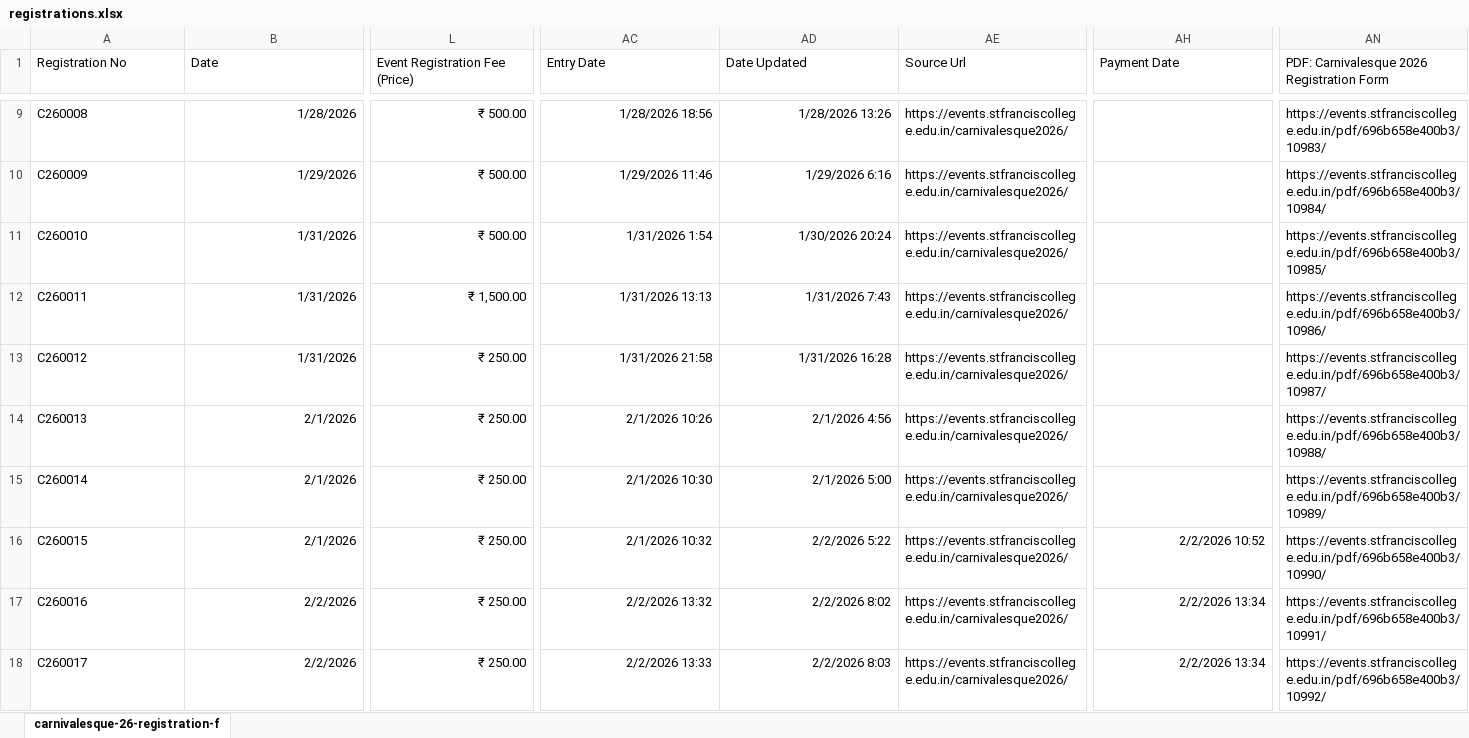
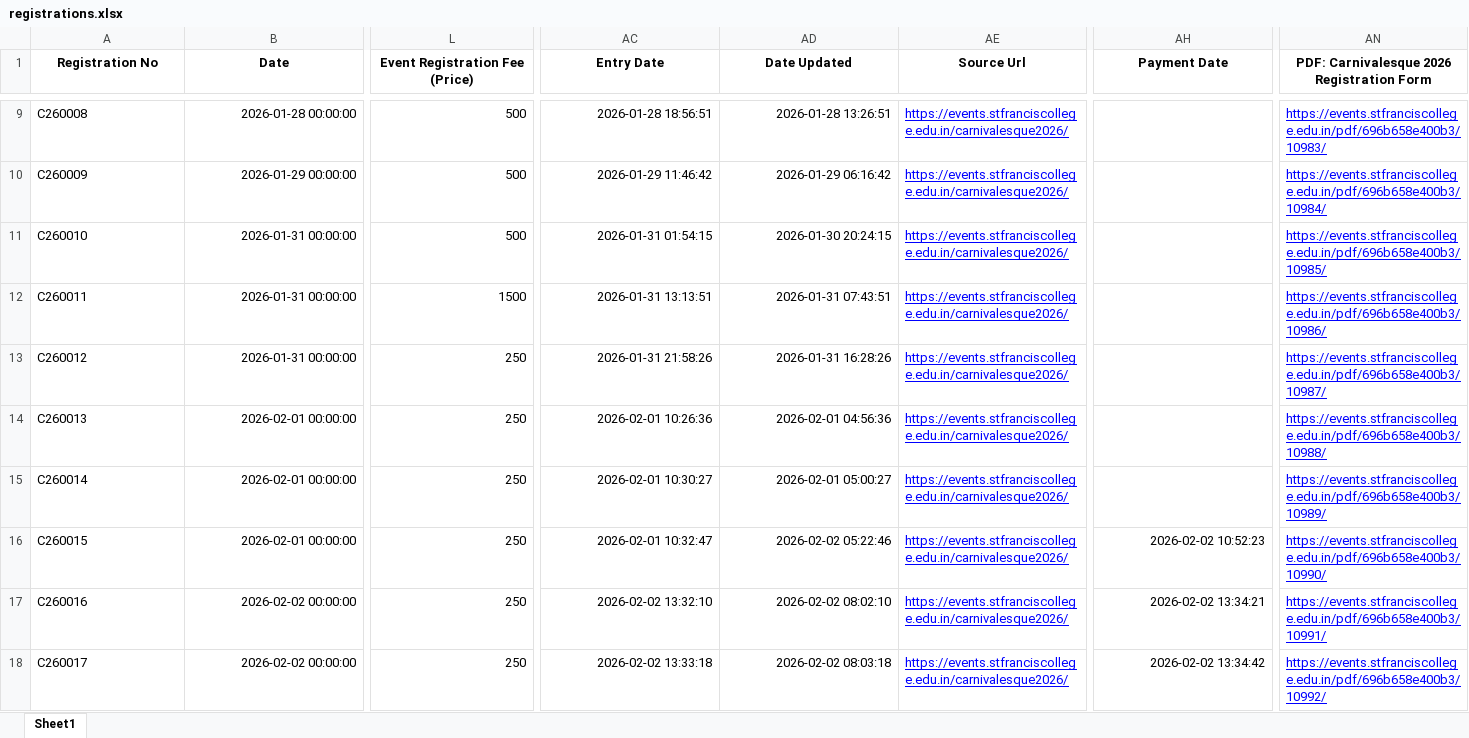
Before and after one commit to harishgowda1379/carnivalesque-portal, an Excel workbook: data/registrations.xlsx, sheet Sheet1, drawn as a sheet; only a part is shown, gaps mark what is left out; values as stored, in another font and other column widths than the file's, no borders; the diff covers the shown part only; the diff names each change by its address in the sheet, - before the commit and + after, or states it on an @@ line.

Commit message:
Fix college edit to update Excel file and display changes everywhere

```diff
--- a/data/registrations.xlsx (sheet Sheet1)
+++ b/data/registrations.xlsx (sheet Sheet1)
-sheet tab: carnivalesque-26-registration-f
+sheet tab: Sheet1
@@ A1:AN1 bold: off → on, alignment: left → center @@
-B9 (Date): 1/28/2026
+B9 (Date): 2026-01-28 00:00:00
-L9:L11 (Event Registration Fee (Price)): ₹ 500.00
+L9:L11 (Event Registration Fee (Price)): 500
-AC9 (Entry Date): 1/28/2026 18:56
+AC9 (Entry Date): 2026-01-28 18:56:51
-AD9 (Date Updated): 1/28/2026 13:26
+AD9 (Date Updated): 2026-01-28 13:26:51
@@ AE9:AE18 underline: off → on, text colour: black → #0000FF @@
@@ AN9:AN18 underline: off → on, text colour: black → #0000FF @@
-B10 (Date): 1/29/2026
+B10 (Date): 2026-01-29 00:00:00
-AC10 (Entry Date): 1/29/2026 11:46
+AC10 (Entry Date): 2026-01-29 11:46:42
-AD10 (Date Updated): 1/29/2026 6:16
+AD10 (Date Updated): 2026-01-29 06:16:42
-B11:B13 (Date): 1/31/2026
+B11:B13 (Date): 2026-01-31 00:00:00
-AC11 (Entry Date): 1/31/2026 1:54
+AC11 (Entry Date): 2026-01-31 01:54:15
-AD11 (Date Updated): 1/30/2026 20:24
+AD11 (Date Updated): 2026-01-30 20:24:15
-L12 (Event Registration Fee (Price)): ₹ 1,500.00
+L12 (Event Registration Fee (Price)): 1500
-AC12 (Entry Date): 1/31/2026 13:13
+AC12 (Entry Date): 2026-01-31 13:13:51
-AD12 (Date Updated): 1/31/2026 7:43
+AD12 (Date Updated): 2026-01-31 07:43:51
-L13:L18 (Event Registration Fee (Price)): ₹ 250.00
+L13:L18 (Event Registration Fee (Price)): 250
-AC13 (Entry Date): 1/31/2026 21:58
+AC13 (Entry Date): 2026-01-31 21:58:26
-AD13 (Date Updated): 1/31/2026 16:28
+AD13 (Date Updated): 2026-01-31 16:28:26
-B14:B16 (Date): 2/1/2026
+B14:B16 (Date): 2026-02-01 00:00:00
-AC14 (Entry Date): 2/1/2026 10:26
+AC14 (Entry Date): 2026-02-01 10:26:36
-AD14 (Date Updated): 2/1/2026 4:56
+AD14 (Date Updated): 2026-02-01 04:56:36
-AC15 (Entry Date): 2/1/2026 10:30
+AC15 (Entry Date): 2026-02-01 10:30:27
-AD15 (Date Updated): 2/1/2026 5:00
+AD15 (Date Updated): 2026-02-01 05:00:27
-AC16 (Entry Date): 2/1/2026 10:32
+AC16 (Entry Date): 2026-02-01 10:32:47
-AD16 (Date Updated): 2/2/2026 5:22
+AD16 (Date Updated): 2026-02-02 05:22:46
-AH16 (Payment Date): 2/2/2026 10:52
+AH16 (Payment Date): 2026-02-02 10:52:23
-B17:B18 (Date): 2/2/2026
+B17:B18 (Date): 2026-02-02 00:00:00
-AC17 (Entry Date): 2/2/2026 13:32
+AC17 (Entry Date): 2026-02-02 13:32:10
-AD17 (Date Updated): 2/2/2026 8:02
+AD17 (Date Updated): 2026-02-02 08:02:10
-AH17 (Payment Date): 2/2/2026 13:34
+AH17 (Payment Date): 2026-02-02 13:34:21
-AC18 (Entry Date): 2/2/2026 13:33
+AC18 (Entry Date): 2026-02-02 13:33:18
-AD18 (Date Updated): 2/2/2026 8:03
+AD18 (Date Updated): 2026-02-02 08:03:18
-AH18 (Payment Date): 2/2/2026 13:34
+AH18 (Payment Date): 2026-02-02 13:34:42
```
Also changed, not shown: 415 edited cells and cell formats elsewhere in this sheet, 3 other files.
